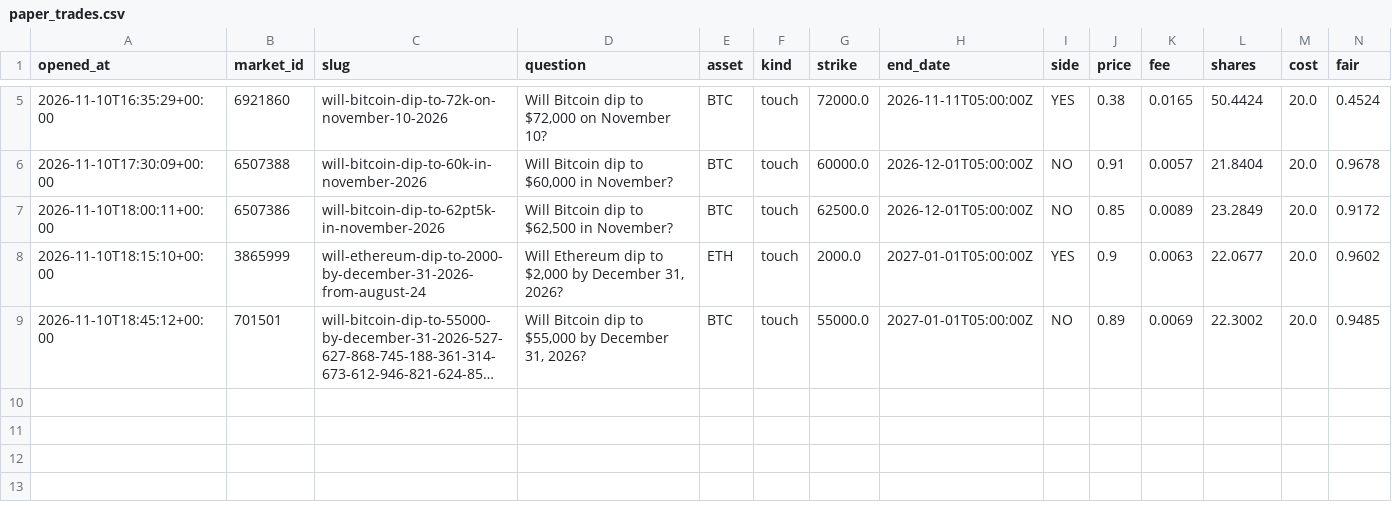
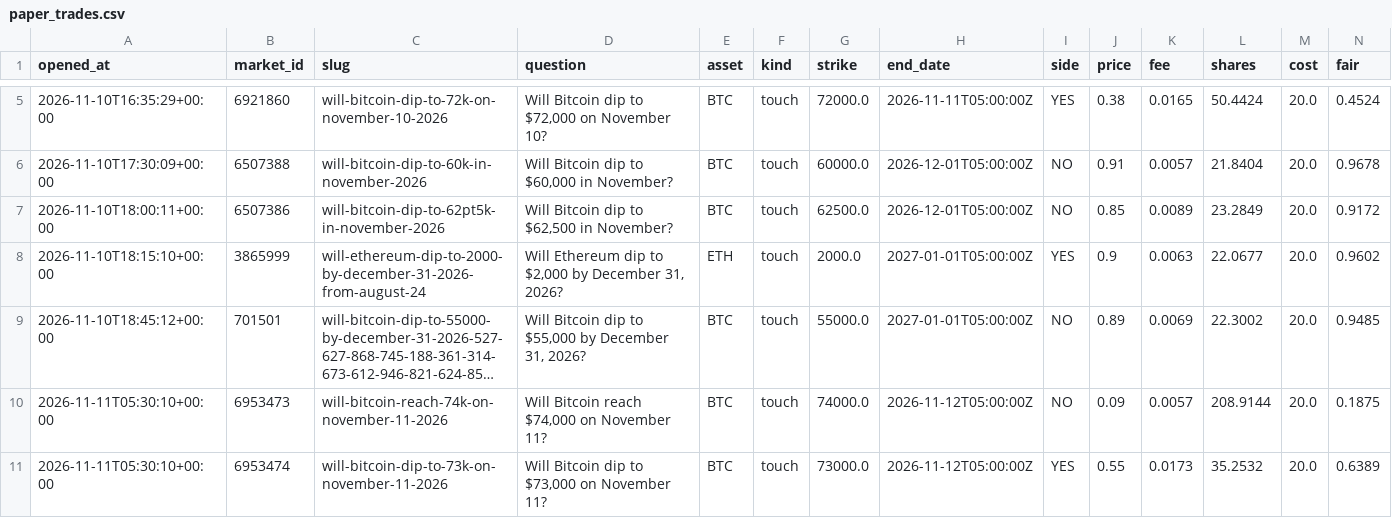
Before and after one commit to Chum1286/polymarket-paper-bot., a CSV file: data_atm/paper_trades.csv, drawn as a sheet; only a part is shown, gaps mark what is left out; long unchanged cells end in …; rows hold the shown columns only; the diff names each change by its address in the sheet, - before the commit and + after, or states it on an @@ line.

Commit message:
paper bot run 2026-11-11T05:30Z

```diff
--- a/data_atm/paper_trades.csv
+++ b/data_atm/paper_trades.csv
+row 10: 2026-11-11T05:30:10+00:00 | 6953473 | will-bitcoin-reach-74k-on-november-11-2026 | Will Bitcoin reach $74,000 on November 11? | BTC | touch | 74000.0 | 2026-11-12T05:00:00Z | NO | 0.09 | 0.0057 | 208.9144 | 20.0 | 0.1875
+row 11: 2026-11-11T05:30:10+00:00 | 6953474 | will-bitcoin-dip-to-73k-on-november-11-2026 | Will Bitcoin dip to $73,000 on November 11? | BTC | touch | 73000.0 | 2026-11-12T05:00:00Z | YES | 0.55 | 0.0173 | 35.2532 | 20.0 | 0.6389
```
Also changed, not shown: 2 other files.
